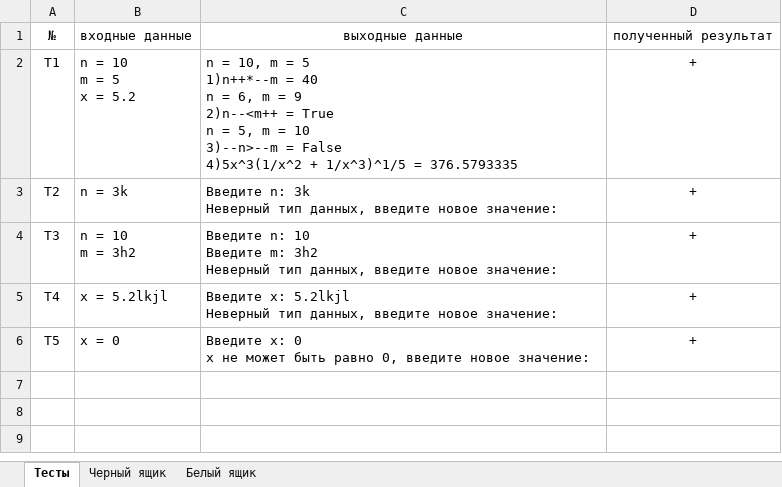
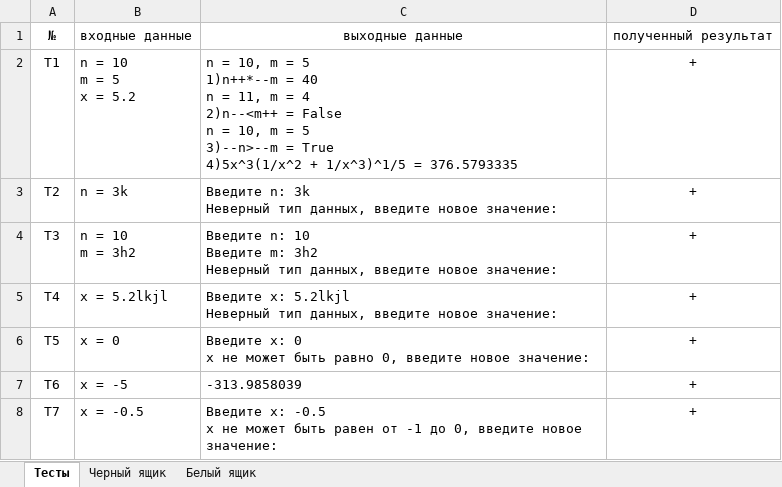
Before and after one commit to pryazha/Labs, an Excel workbook: Course 2/Semester 1/OOP/Lab_1/Тесты - Задача 1.xlsx, sheet Тесты, drawn as a sheet; values as stored, in another font and other column widths than the file's, no borders; ↵ is a line break in a cell; the diff names each change by its address in the sheet, - before the commit and + after, or states it on an @@ line.

```diff
--- a/Course 2/Semester 1/OOP/Lab_1/Тесты - Задача 1.xlsx (sheet Тесты)
+++ b/Course 2/Semester 1/OOP/Lab_1/Тесты - Задача 1.xlsx (sheet Тесты)
-C2: …n = 6, m = 9 ↵ 2)n--<m++ = True ↵ n = 5, m = 10 ↵ 3)--n>--m = False ↵ 4)5x^3(1/x^2 +…
+C2: …n = 11, m = 4 ↵ 2)n--<m++ = False ↵ n = 10, m = 5 ↵ 3)--n>--m = True ↵ 4)5x^3(1/x^2 +…
+row 7: Т6 | x = -5 | -313.9858039 | +
+row 8: Т7 | x = -0.5 | Введите x: -0.5 ↵ x не может быть равен от -1 до 0, введите новое значение: | +
```
Also changed, not shown: sheet Белый ящик, sheet Черный ящик, Course 2/Semester 1/OOP/Lab_1/Тесты - Задача 2.xlsx, 8 other files.
